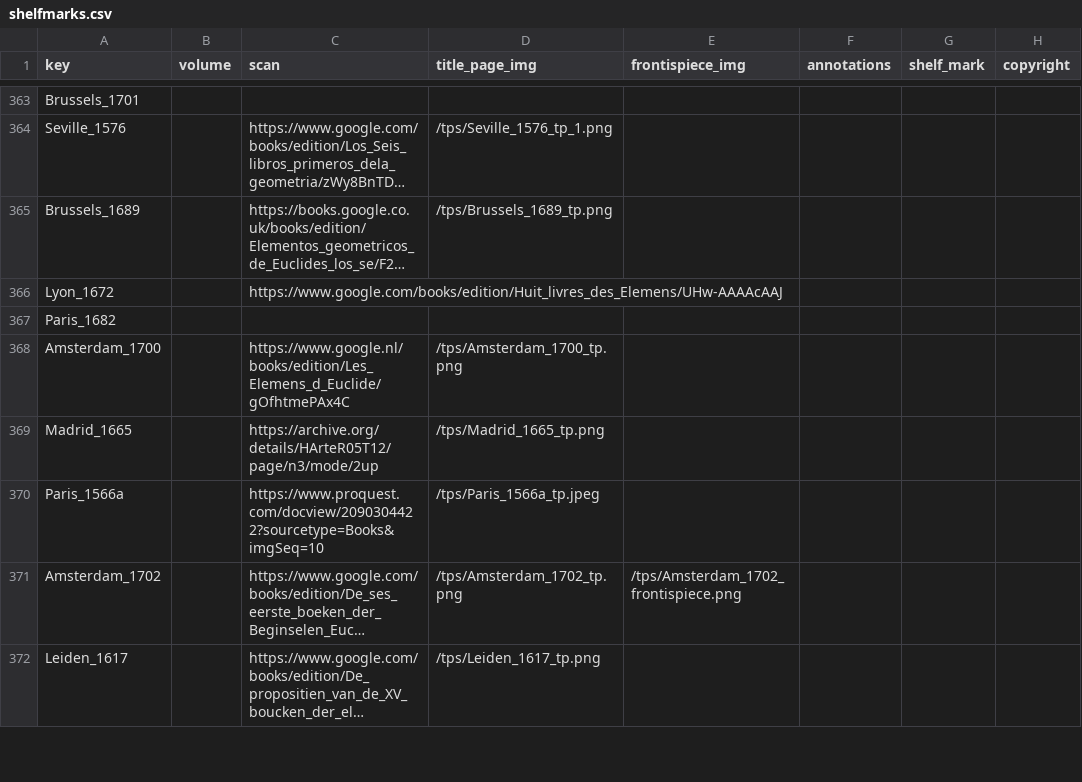
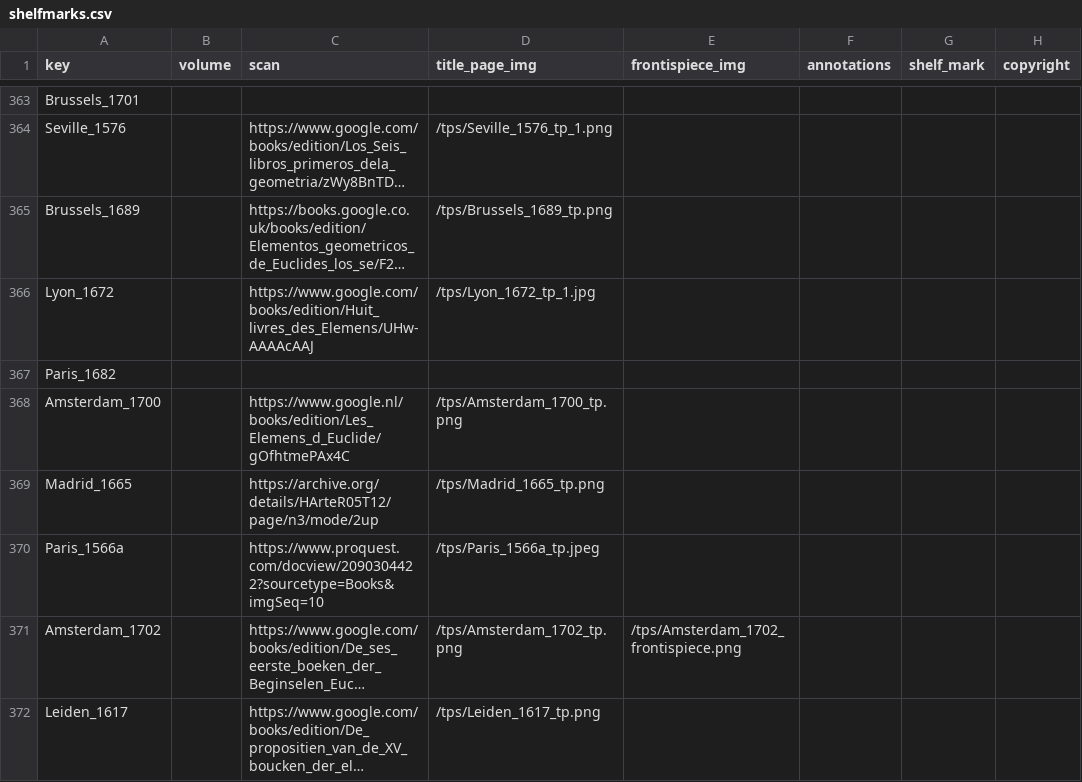
Before and after one commit to Euclides-EM/elements-resource-box, a CSV file: public/docs/shelfmarks.csv, drawn as a sheet; only a part is shown, gaps mark what is left out; long unchanged cells end in …; the diff names each change by its address in the sheet, - before the commit and + after, or states it on an @@ line.

```diff
--- a/public/docs/shelfmarks.csv
+++ b/public/docs/shelfmarks.csv
-D366 (title_page_img): (empty)
+D366 (title_page_img): /tps/Lyon_1672_tp_1.jpg
```
Also changed, not shown: public/docs/corpuses.csv, public/docs/reviews.csv, 1 other file.
